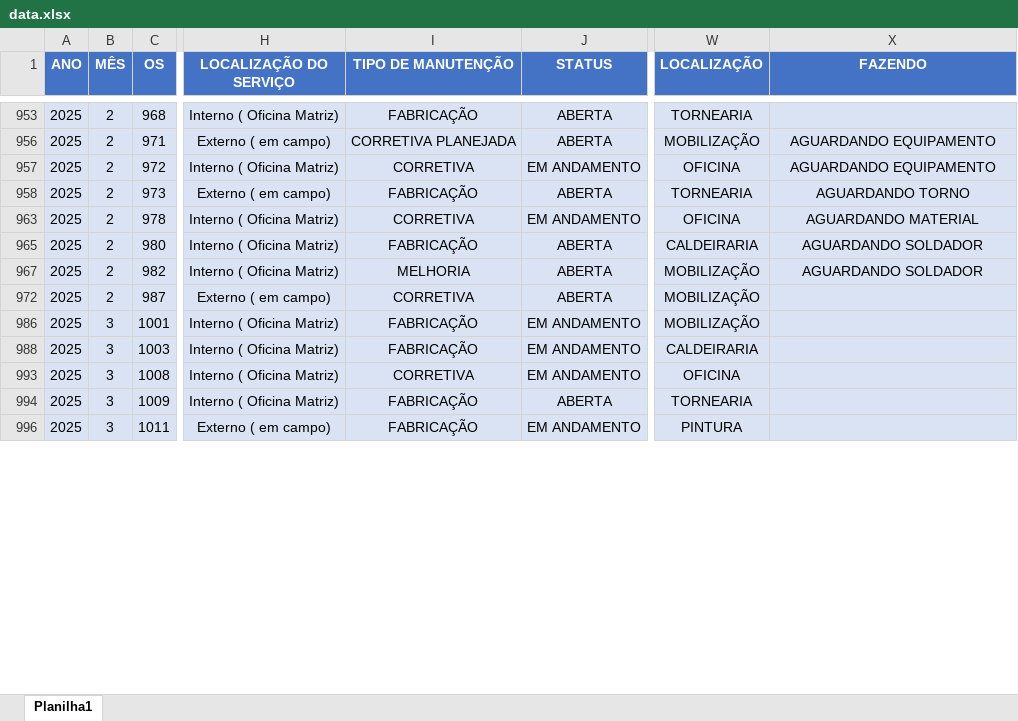
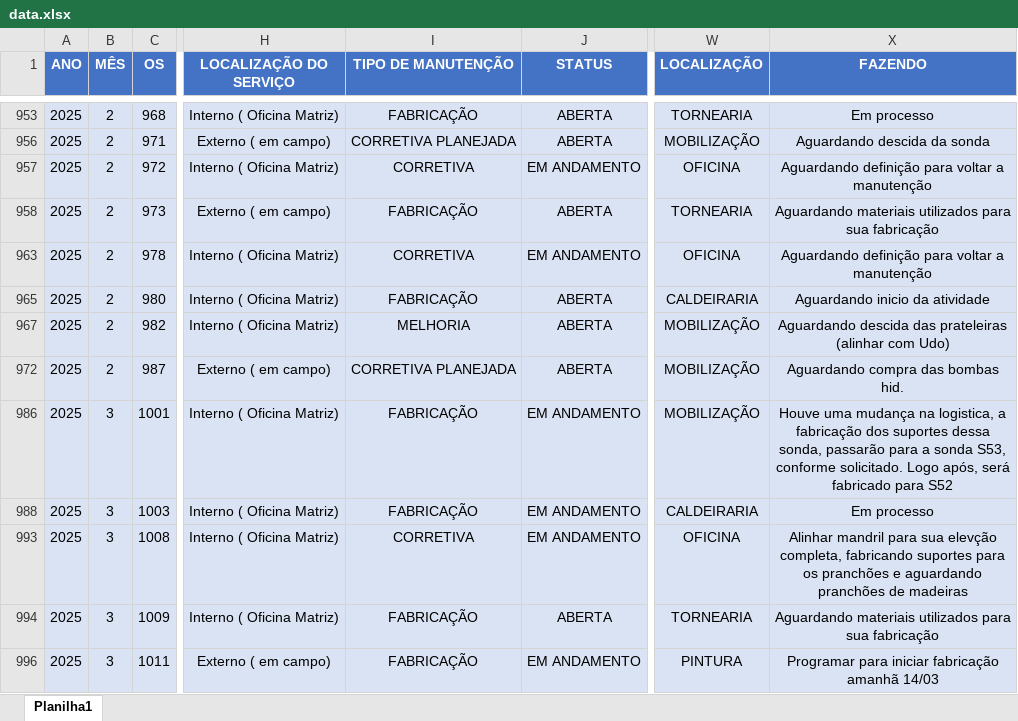
Before and after one commit to camilafdcam/geo, an Excel workbook: data.xlsx, sheet Planilha1, drawn as a sheet; only a part is shown, gaps mark what is left out; values as stored, in another font and other column widths than the file's, no borders; conditional formats and table styles not drawn; the diff covers the shown part only; the diff names each change by its address in the sheet, - before the commit and + after, or states it on an @@ line.

```diff
--- a/data.xlsx (sheet Planilha1)
+++ b/data.xlsx (sheet Planilha1)
-X953 (FAZENDO): (empty)
+X953 (FAZENDO): Em processo
-X956 (FAZENDO): AGUARDANDO EQUIPAMENTO
+X956 (FAZENDO): Aguardando descida da sonda
-X957 (FAZENDO): AGUARDANDO EQUIPAMENTO
+X957 (FAZENDO): Aguardando definição para voltar a manutenção
-X958 (FAZENDO): AGUARDANDO TORNO
+X958 (FAZENDO): Aguardando materiais utilizados para sua fabricação
-X963 (FAZENDO): AGUARDANDO MATERIAL
+X963 (FAZENDO): Aguardando definição para voltar a manutenção
-X965 (FAZENDO): AGUARDANDO SOLDADOR
+X965 (FAZENDO): Aguardando inicio da atividade
-X967 (FAZENDO): AGUARDANDO SOLDADOR
+X967 (FAZENDO): Aguardando descida das prateleiras (alinhar com Udo)
-I972 (TIPO DE MANUTENÇÃO): CORRETIVA
+I972 (TIPO DE MANUTENÇÃO): CORRETIVA PLANEJADA
-X972 (FAZENDO): (empty)
+X972 (FAZENDO): Aguardando compra das bombas hid.
-X986 (FAZENDO): (empty)
+X986 (FAZENDO): Houve uma mudança na logistica, a fabricação dos suportes dessa sonda, passarão para a sonda S53, conforme solicitado. Logo após, será fabricado para S52
-X988 (FAZENDO): (empty)
+X988 (FAZENDO): Em processo
-X993 (FAZENDO): (empty)
+X993 (FAZENDO): Alinhar mandril para sua elevção completa, fabricando suportes para os pranchões e aguardando pranchões de madeiras
-X994 (FAZENDO): (empty)
+X994 (FAZENDO): Aguardando materiais utilizados para sua fabricação
-X996 (FAZENDO): (empty)
+X996 (FAZENDO): Programar para iniciar fabricação amanhã 14/03
```
Also changed, not shown: 2 added rows, 54 edited cells and cell formats elsewhere in this sheet, hidden cells.
